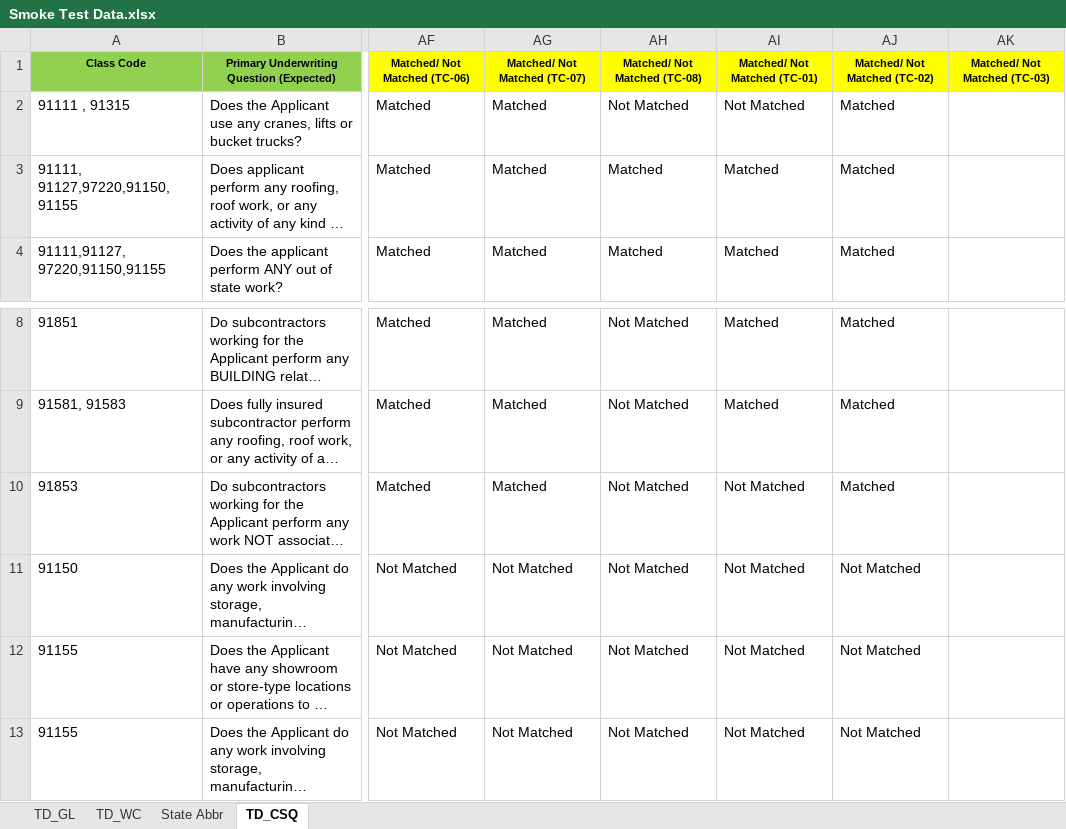
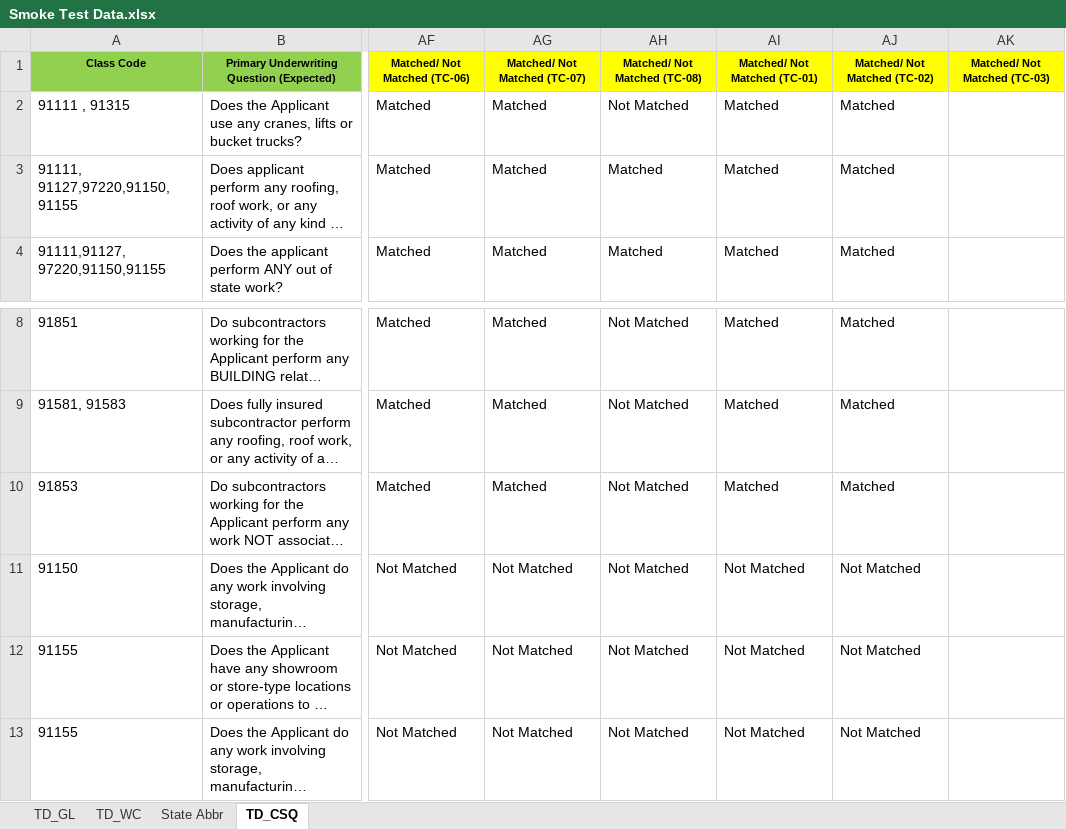
Before and after one commit to sanket-pmam/FCGA-Version2, an Excel workbook: Smoke Test Data.xlsx, sheet TD_CSQ, drawn as a sheet; only a part is shown, gaps mark what is left out; long unchanged cells end in …; values as stored, in another font and other column widths than the file's, no borders; the diff names each change by its address in the sheet, - before the commit and + after, or states it on an @@ line.

```diff
--- a/Smoke Test Data.xlsx (sheet TD_CSQ)
+++ b/Smoke Test Data.xlsx (sheet TD_CSQ)
-AI2: Not Matched
+AI2: Matched
-AI10: Not Matched
+AI10: Matched
```
Also changed, not shown: sheet TD_WC, sheet TD_GL, Test Report/Report.xlsx, 10 other files.
